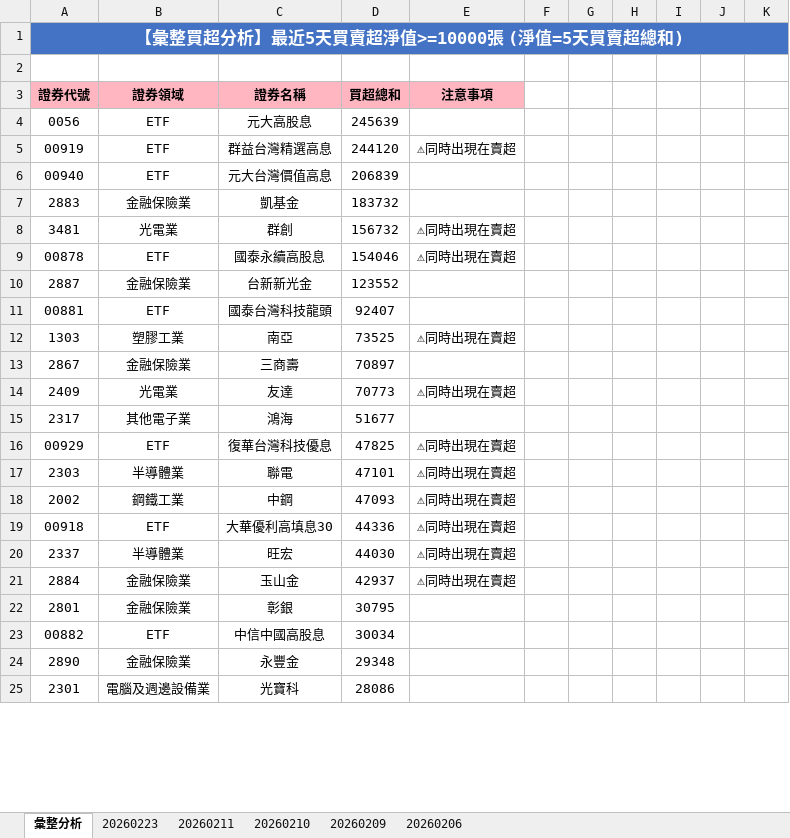
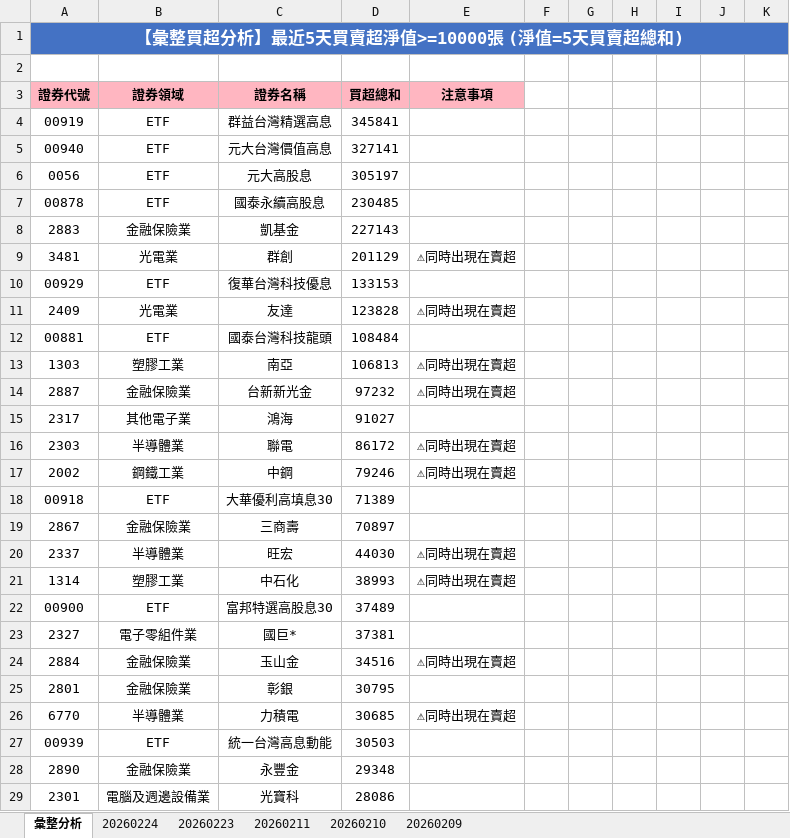
Before and after one commit to ccupcpop/GetDailyStock, an Excel workbook: StockInfo/tse_analysis_result.xlsx, sheet 彙整分析, drawn as a sheet; only a part is shown; values as stored, in another font and other column widths than the file's, no borders; removed rows and columns are numbered as before the commit, all else as after; the diff covers the shown part only; the diff names each change by its address in the sheet, - before the commit and + after, or states it on an @@ line.

```diff
--- a/StockInfo/tse_analysis_result.xlsx (sheet 彙整分析)
+++ b/StockInfo/tse_analysis_result.xlsx (sheet 彙整分析)
-sheet tab: 20260206
+sheet tab: 20260224
-row 4: 0056 | ETF | 元大高股息 | 245639
-D4: 244120
+D4: 345841
-E4: ⚠同時出現在賣超
+E4: (empty)
-D5: 206839
+D5: 327141
+row 6: 0056 | ETF | 元大高股息 | 305197
+row 7: 00878 | ETF | 國泰永續高股息 | 230485
-D8: 183732
+D8: 227143
-D9: 156732
+D9: 201129
-row 9: 00878 | ETF | 國泰永續高股息 | 154046 | ⚠同時出現在賣超
-row 10: 2887 | 金融保險業 | 台新新光金 | 123552
+row 10: 00929 | ETF | 復華台灣科技優息 | 133153
+row 11: 2409 | 光電業 | 友達 | 123828 | ⚠同時出現在賣超
-D12: 92407
+D12: 108484
-D13: 73525
+D13: 106813
+row 14: 2887 | 金融保險業 | 台新新光金 | 97232 | ⚠同時出現在賣超
+row 15: 2317 | 其他電子業 | 鴻海 | 91027
+row 16: 2303 | 半導體業 | 聯電 | 86172 | ⚠同時出現在賣超
+row 17: 2002 | 鋼鐵工業 | 中鋼 | 79246 | ⚠同時出現在賣超
+row 18: 00918 | ETF | 大華優利高填息30 | 71389
-row 14: 2409 | 光電業 | 友達 | 70773 | ⚠同時出現在賣超
-row 15: 2317 | 其他電子業 | 鴻海 | 51677
-row 16: 00929 | ETF | 復華台灣科技優息 | 47825 | ⚠同時出現在賣超
-row 17: 2303 | 半導體業 | 聯電 | 47101 | ⚠同時出現在賣超
-row 18: 2002 | 鋼鐵工業 | 中鋼 | 47093 | ⚠同時出現在賣超
-row 19: 00918 | ETF | 大華優利高填息30 | 44336 | ⚠同時出現在賣超
+row 21: 1314 | 塑膠工業 | 中石化 | 38993 | ⚠同時出現在賣超
+row 22: 00900 | ETF | 富邦特選高股息30 | 37489
+row 23: 2327 | 電子零組件業 | 國巨* | 37381
-D24: 42937
+D24: 34516
-row 23: 00882 | ETF | 中信中國高股息 | 30034
+row 26: 6770 | 半導體業 | 力積電 | 30685 | ⚠同時出現在賣超
+row 27: 00939 | ETF | 統一台灣高息動能 | 30503
```
Also changed, not shown: 37 added rows, 48 removed rows and 73 edited cells elsewhere in this sheet, sheet 20260223, StockInfo/otc_analysis_result.xlsx, 12 other files.
